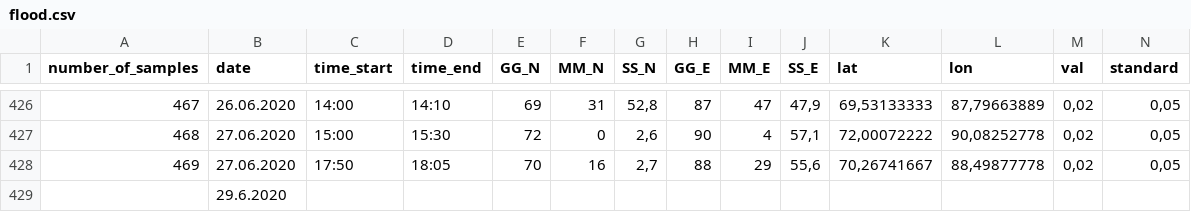
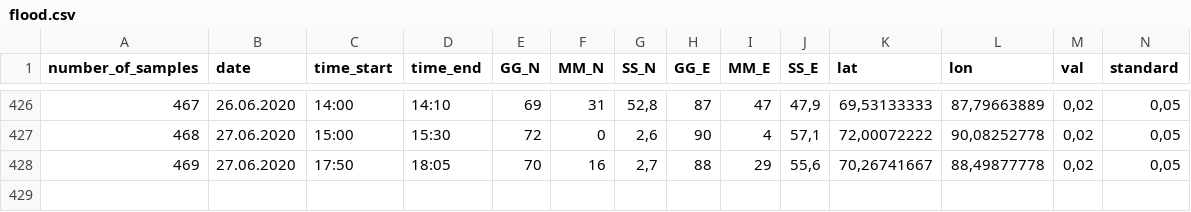
Before and after one commit to IlyaVoltov/flood, a CSV file: data/flood.csv, drawn as a sheet; only a part is shown, gaps mark what is left out; rows hold the shown columns only; the diff names each change by its address in the sheet, - before the commit and + after, or states it on an @@ line.

Commit message:
Update flood.csv

```diff
--- a/data/flood.csv
+++ b/data/flood.csv
-row 429:  | 29.6.2020
```
